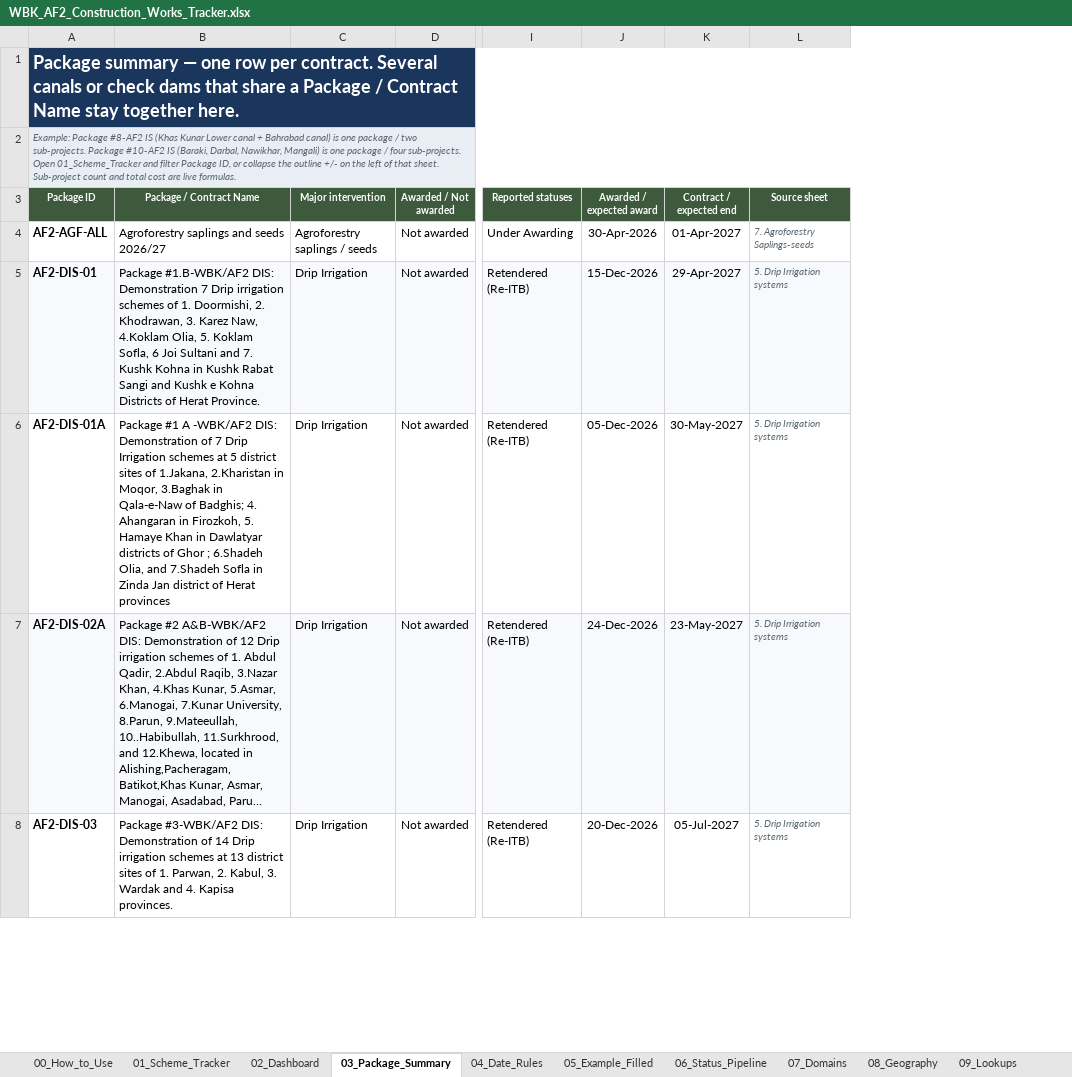
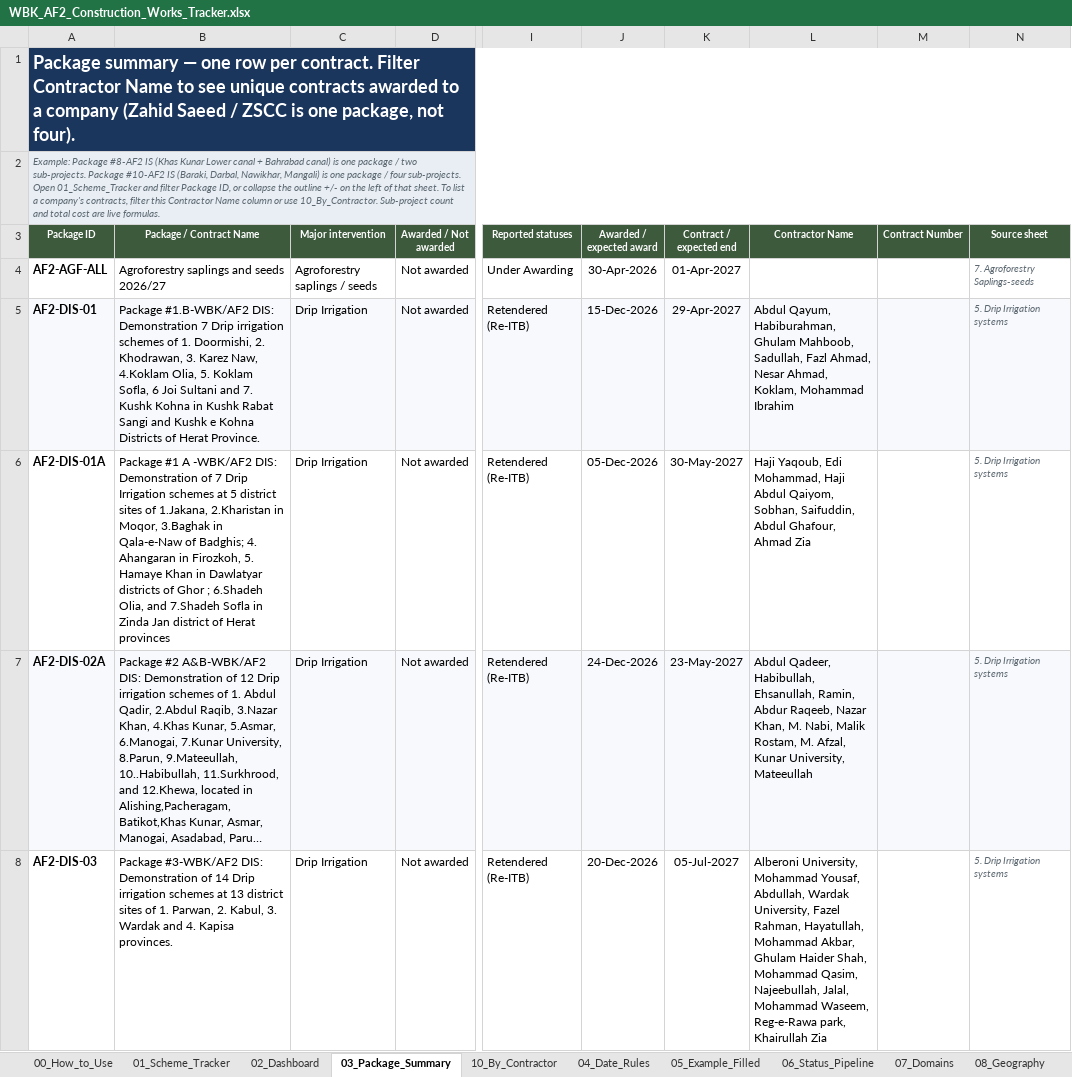
Before and after one commit to Maziarkarimi88/CursorMaziar, an Excel workbook: construction_tracker/WBK_AF2_Construction_Works_Tracker.xlsx, sheet 03_Package_Summary, drawn as a sheet; only a part is shown, gaps mark what is left out; long unchanged cells end in …; values as stored, in another font and other column widths than the file's, no borders; the diff names each change by its address in the sheet, - before the commit and + after, or states it on an @@ line.

```diff
--- a/construction_tracker/WBK_AF2_Construction_Works_Tracker.xlsx (sheet 03_Package_Summary)
+++ b/construction_tracker/WBK_AF2_Construction_Works_Tracker.xlsx (sheet 03_Package_Summary)
+sheet tab: 10_By_Contractor
+column L (Contractor Name), rows 5-8: Abdul Qayum, Habiburahman, Ghulam Mahboob, Sadullah, Fazl Ahmad, Nesar Ahmad, Koklam, Mohammad Ibrahim | Haji Yaqoub, Edi Mohammad, Haji Abdul Qaiyom, Sobhan, Saifuddin, Abdul Ghafour, Ahmad Zia | Abdul Qadeer, Habibullah, Ehsanullah, Ramin, Abdur Raqeeb, Nazar Khan, M. Nabi, Malik Rostam, M. Afzal, Kunar University, Mateeullah | Alberoni University, Mohammad Yousaf, Abdullah, Wardak University, Fazel Rahman, Hayatullah, Mohammad Akbar, Ghulam Haider Shah, Mohammad Qasim, Najeebullah, Jalal, Mohammad Waseem, Reg-e-Rawa park, Khairullah Zia
+column M (Contract Number), empty
-A1 (Package ID): …per contract. Several canals or check dams that share a Package / Contract Name stay together here.
+A1 (Package ID): …per contract. Filter Contractor Name to see unique contracts awarded to a company (Zahid Saeed / ZSCC is one package, not four).
-A2 (Package ID): …that sheet. Sub-project count…
+A2 (Package ID): …that sheet. To list a company's contracts, filter this Contractor Name column or use 10_By_Contractor. Sub-project count…
```
Also changed, not shown: sheet 00_How_to_Use, sheet 07_Domains, 3 other files.
